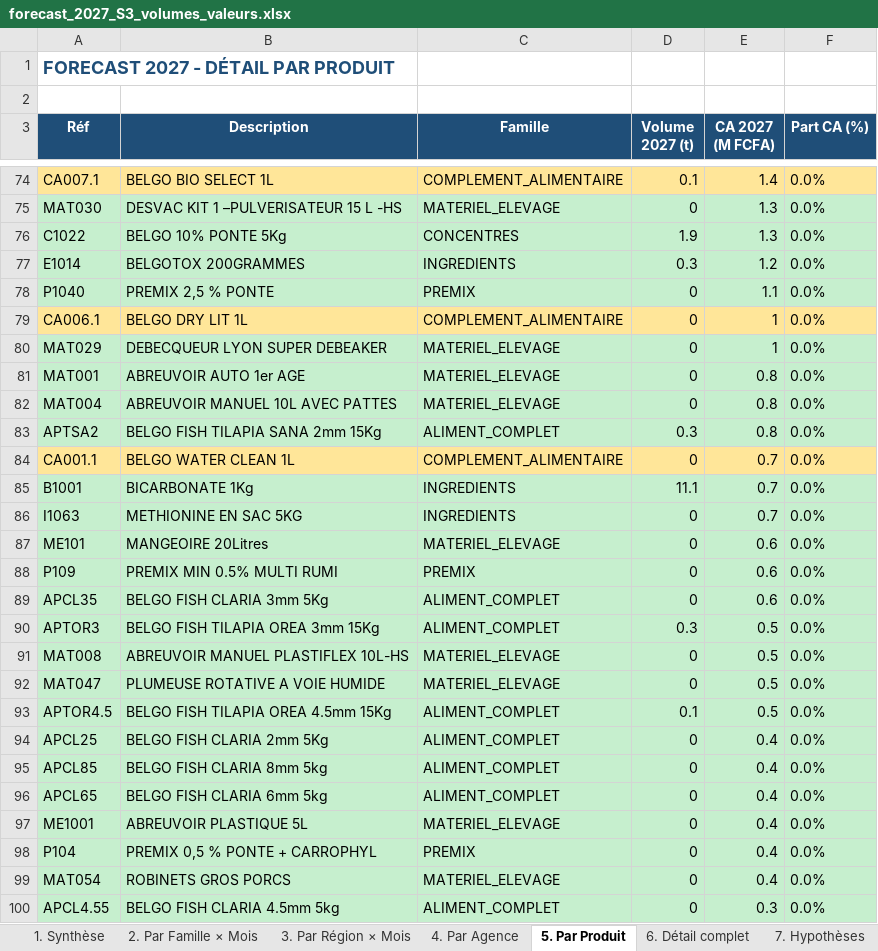
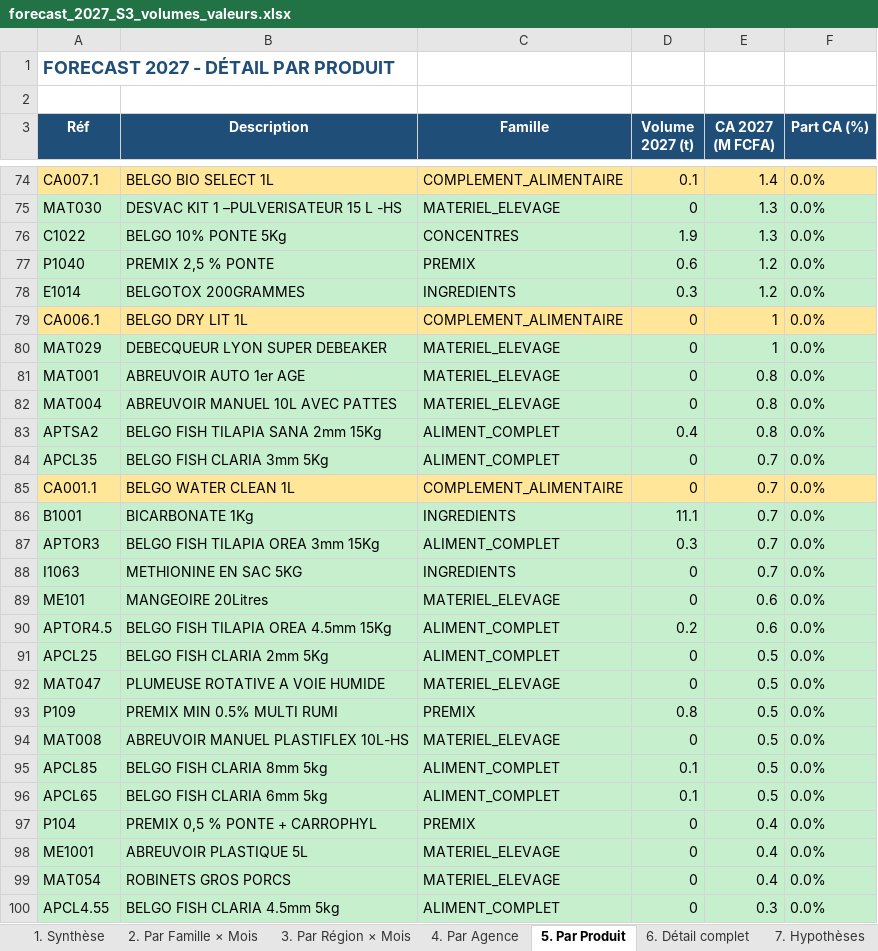
Before and after one commit to frwil/njs-sales-analysis, an Excel workbook: download/forecast_2027_S3_volumes_valeurs.xlsx, sheet 5. Par Produit, drawn as a sheet; only a part is shown, gaps mark what is left out; values as stored, in another font and other column widths than the file's, no borders; removed rows and columns are numbered as before the commit, all else as after; the diff covers the shown part only; the diff names each change by its address in the sheet, - before the commit and + after, or states it on an @@ line.

```diff
--- a/download/forecast_2027_S3_volumes_valeurs.xlsx (sheet 5. Par Produit)
+++ b/download/forecast_2027_S3_volumes_valeurs.xlsx (sheet 5. Par Produit)
+row 77: P1040 | PREMIX 2,5 % PONTE | PREMIX | 0.6 | 1.2 | 0.0%
-row 78: P1040 | PREMIX 2,5 % PONTE | PREMIX | 0 | 1.1 | 0.0%
-D83 (Volume 2027 (t)): 0.3
+D83 (Volume 2027 (t)): 0.4
+row 84: APCL35 | BELGO FISH CLARIA 3mm 5Kg | ALIMENT_COMPLET | 0 | 0.7 | 0.0%
+row 87: APTOR3 | BELGO FISH TILAPIA OREA 3mm 15Kg | ALIMENT_COMPLET | 0.3 | 0.7 | 0.0%
+row 90: APTOR4.5 | BELGO FISH TILAPIA OREA 4.5mm 15Kg | ALIMENT_COMPLET | 0.2 | 0.6 | 0.0%
+row 91: APCL25 | BELGO FISH CLARIA 2mm 5Kg | ALIMENT_COMPLET | 0 | 0.5 | 0.0%
-D93 (Volume 2027 (t)): 0
+D93 (Volume 2027 (t)): 0.8
-E93 (CA 2027 (M FCFA)): 0.6
+E93 (CA 2027 (M FCFA)): 0.5
-row 89: APCL35 | BELGO FISH CLARIA 3mm 5Kg | ALIMENT_COMPLET | 0 | 0.6 | 0.0%
-row 90: APTOR3 | BELGO FISH TILAPIA OREA 3mm 15Kg | ALIMENT_COMPLET | 0.3 | 0.5 | 0.0%
-row 93: APTOR4.5 | BELGO FISH TILAPIA OREA 4.5mm 15Kg | ALIMENT_COMPLET | 0.1 | 0.5 | 0.0%
-row 94: APCL25 | BELGO FISH CLARIA 2mm 5Kg | ALIMENT_COMPLET | 0 | 0.4 | 0.0%
-D95:D96 (Volume 2027 (t)): 0
+D95:D96 (Volume 2027 (t)): 0.1
-E95:E96 (CA 2027 (M FCFA)): 0.4
+E95:E96 (CA 2027 (M FCFA)): 0.5
@@ row 98 moved to row 97: P104 @@
```
Also changed, not shown: 11 added rows, 11 removed rows and 18 edited cells elsewhere in this sheet, sheet 6. Détail complet, sheet 8. Saisonnalité, sheet 3. Par Région × Mois, sheet 1. Synthèse, sheet 2. Par Famille × Mois, sheet 4. Par Agence, download/forecast_q4_2026_S3_volumes_valeurs.xlsx, 16 other files.
